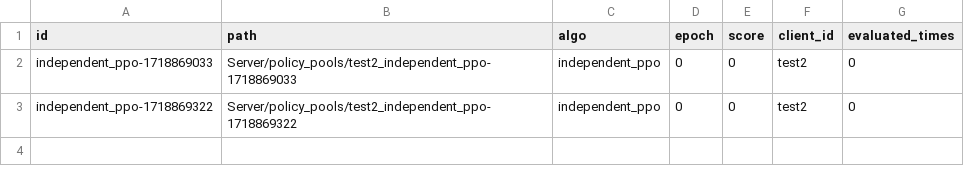
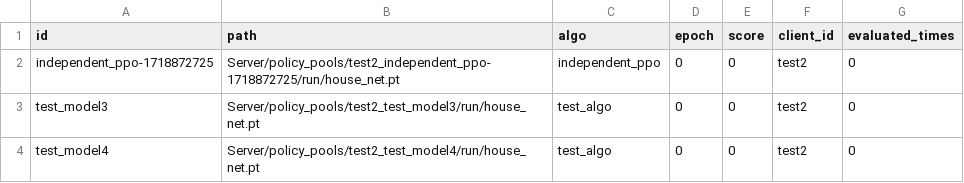
Before and after one commit to ma-h-m/Competition_TaxingAI, a CSV file: Server/policy_pools/log_household.csv, drawn as a sheet.

```diff
--- a/Server/policy_pools/log_household.csv
+++ b/Server/policy_pools/log_household.csv
@@ -1,3 +1,4 @@
 id,path,algo,epoch,score,client_id,evaluated_times
-independent_ppo-1718869033,Server/policy_pools/test2_independent_ppo-1718869033,independent_ppo,0,0,test2,0
-independent_ppo-1718869322,Server/policy_pools/test2_independent_ppo-1718869322,independent_ppo,0,0,test2,0
+independent_ppo-1718872725,Server/policy_pools/test2_independent_ppo-1718872725/run/house_net.pt,independent_ppo,0,0,test2,0
+test_model3,Server/policy_pools/test2_test_model3/run/house_net.pt,test_algo,0,0,test2,0
+test_model4,Server/policy_pools/test2_test_model4/run/house_net.pt,test_algo,0,0,test2,0
```
Also changed, not shown: 51 other files.
